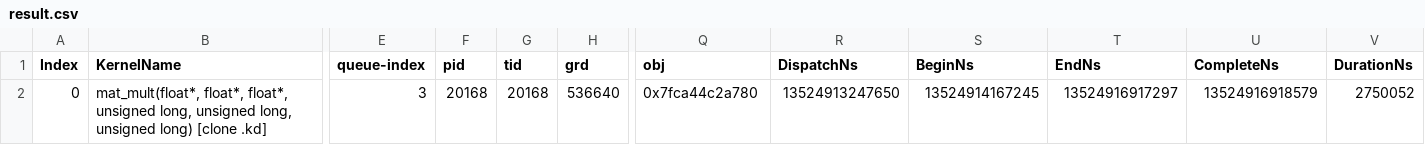
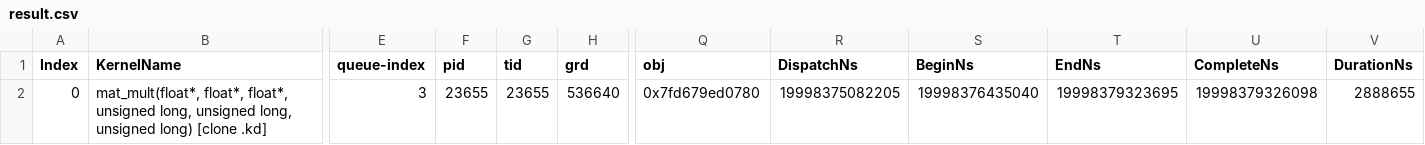
Before and after one commit to pelagos-consulting/HIP_Course, a CSV file: course_material/L5_Profiling/rocprof_trace/result.csv, drawn as a sheet; only a part is shown, gaps mark what is left out; the diff names each change by its address in the sheet, - before the commit and + after, or states it on an @@ line.

```diff
--- a/course_material/L5_Profiling/rocprof_trace/result.csv
+++ b/course_material/L5_Profiling/rocprof_trace/result.csv
-F2 (pid): 20168
+F2 (pid): 23655
-G2 (tid): 20168
+G2 (tid): 23655
-Q2 (obj): 0x7fca44c2a780
+Q2 (obj): 0x7fd679ed0780
-R2 (DispatchNs): 13524913247650
+R2 (DispatchNs): 19998375082205
-S2 (BeginNs): 13524914167245
+S2 (BeginNs): 19998376435040
-T2 (EndNs): 13524916917297
+T2 (EndNs): 19998379323695
-U2 (CompleteNs): 13524916918579
+U2 (CompleteNs): 19998379326098
-V2 (DurationNs): 2750052
+V2 (DurationNs): 2888655
```
Also changed, not shown: course_material/L5_Profiling/rocprof_trace/result.hip_stats.csv, course_material/L5_Profiling/rocprof_trace/result.hsa_stats.csv, 12 other files.
